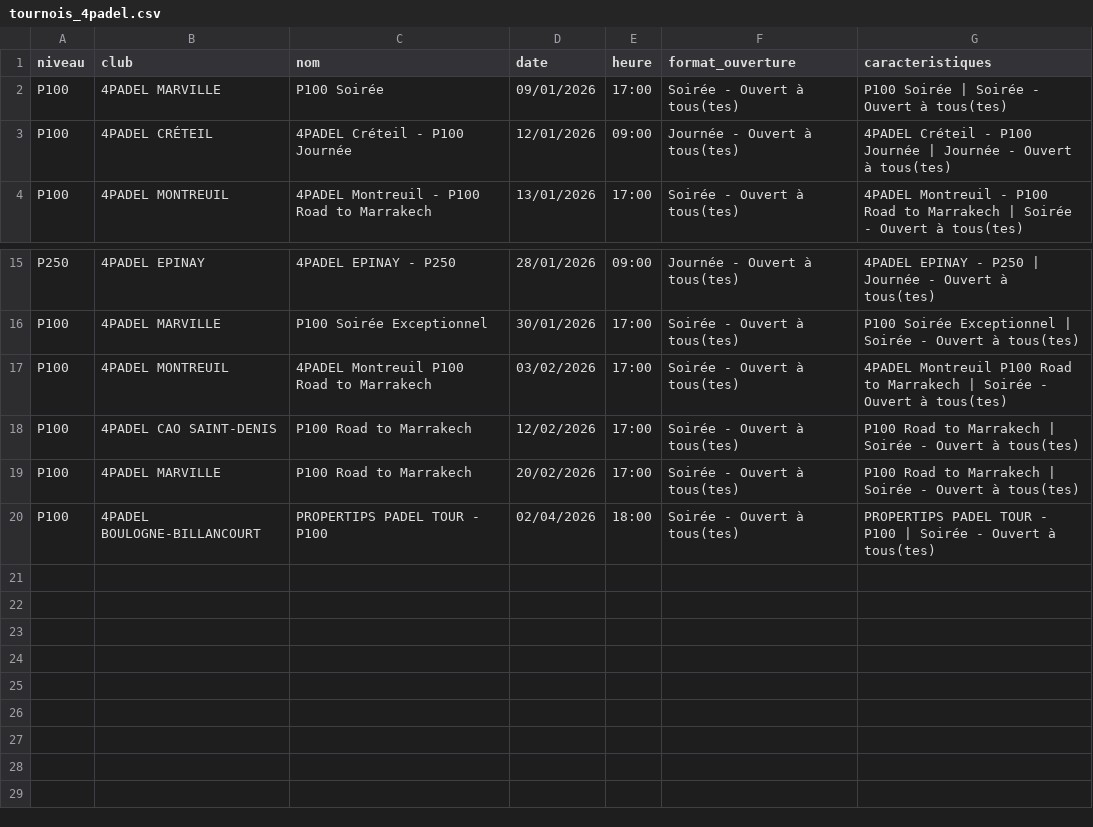
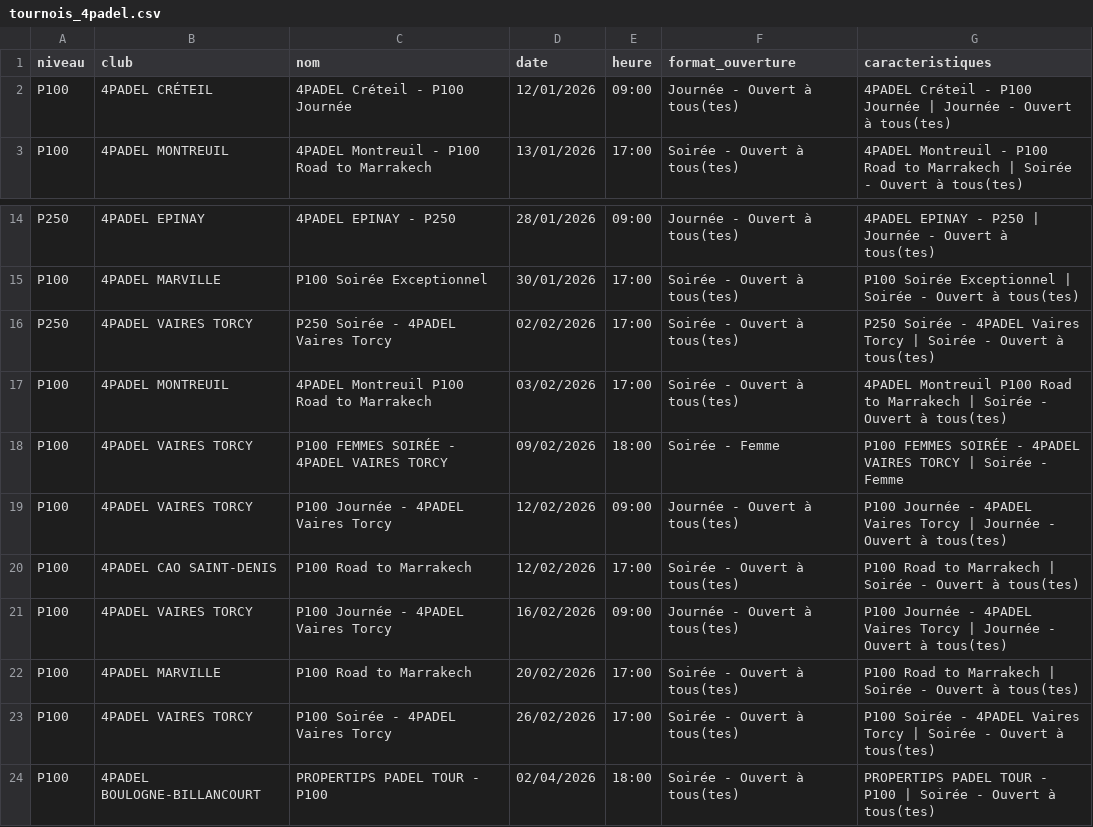
Before and after one commit to TheBigLouloup/Padel, a CSV file: tournois_4padel.csv, drawn as a sheet; only a part is shown, gaps mark what is left out; removed rows and columns are numbered as before the commit, all else as after; the diff names each change by its address in the sheet, - before the commit and + after, or states it on an @@ line.

```diff
--- a/tournois_4padel.csv
+++ b/tournois_4padel.csv
-row 2: P100 | 4PADEL MARVILLE | P100 Soirée | 09/01/2026 | 17:00 | Soirée - Ouvert à tous(tes) | P100 Soirée | Soirée - Ouvert à tous(tes)
+row 16: P250 | 4PADEL VAIRES TORCY | P250 Soirée - 4PADEL Vaires Torcy | 02/02/2026 | 17:00 | Soirée - Ouvert à tous(tes) | P250 Soirée - 4PADEL Vaires Torcy | Soirée - Ouvert à tous(tes)
+row 18: P100 | 4PADEL VAIRES TORCY | P100 FEMMES SOIRÉE - 4PADEL VAIRES TORCY | 09/02/2026 | 18:00 | Soirée - Femme | P100 FEMMES SOIRÉE - 4PADEL VAIRES TORCY | Soirée - Femme
+row 19: P100 | 4PADEL VAIRES TORCY | P100 Journée - 4PADEL Vaires Torcy | 12/02/2026 | 09:00 | Journée - Ouvert à tous(tes) | P100 Journée - 4PADEL Vaires Torcy | Journée - Ouvert à tous(tes)
+row 21: P100 | 4PADEL VAIRES TORCY | P100 Journée - 4PADEL Vaires Torcy | 16/02/2026 | 09:00 | Journée - Ouvert à tous(tes) | P100 Journée - 4PADEL Vaires Torcy | Journée - Ouvert à tous(tes)
+row 23: P100 | 4PADEL VAIRES TORCY | P100 Soirée - 4PADEL Vaires Torcy | 26/02/2026 | 17:00 | Soirée - Ouvert à tous(tes) | P100 Soirée - 4PADEL Vaires Torcy | Soirée - Ouvert à tous(tes)
```
Also changed, not shown: 1 other file.
